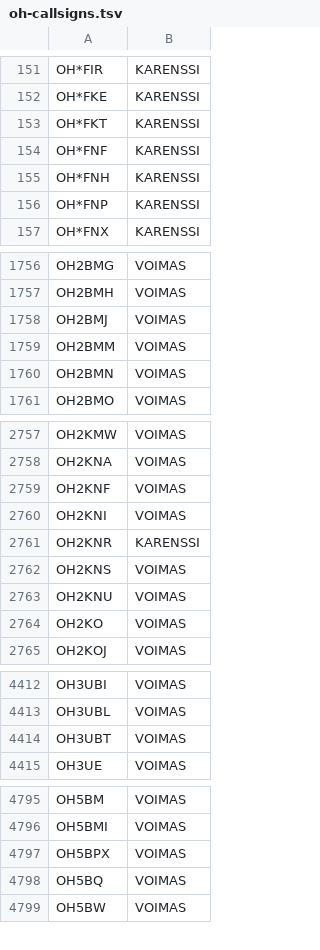
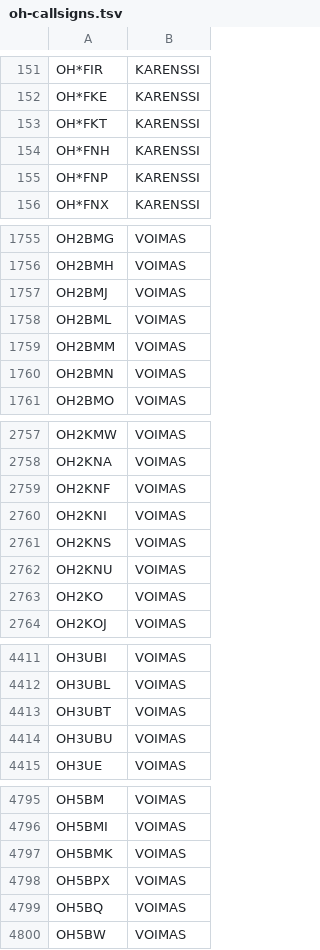
Before and after one commit to OH6AD/koolit, a TSV file: oh-callsigns.tsv, drawn as a sheet; only a part is shown, gaps mark what is left out; removed rows and columns are numbered as before the commit, all else as after; the diff names each change by its address in the sheet, - before the commit and + after, or states it on an @@ line.

Commit message:
Update call signs

```diff
--- a/oh-callsigns.tsv
+++ b/oh-callsigns.tsv
-row 154: OH*FNF | KARENSSI
+row 1758: OH2BML | VOIMAS
-row 2761: OH2KNR | KARENSSI
+row 4414: OH3UBU | VOIMAS
+row 4797: OH5BMK | VOIMAS
```
